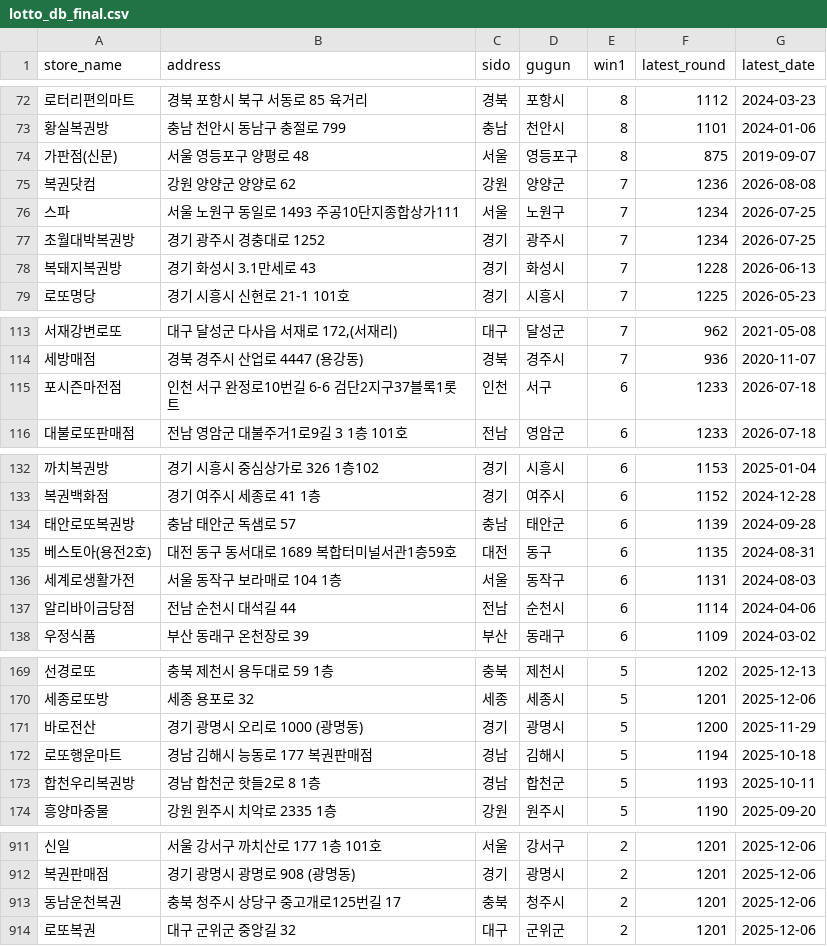
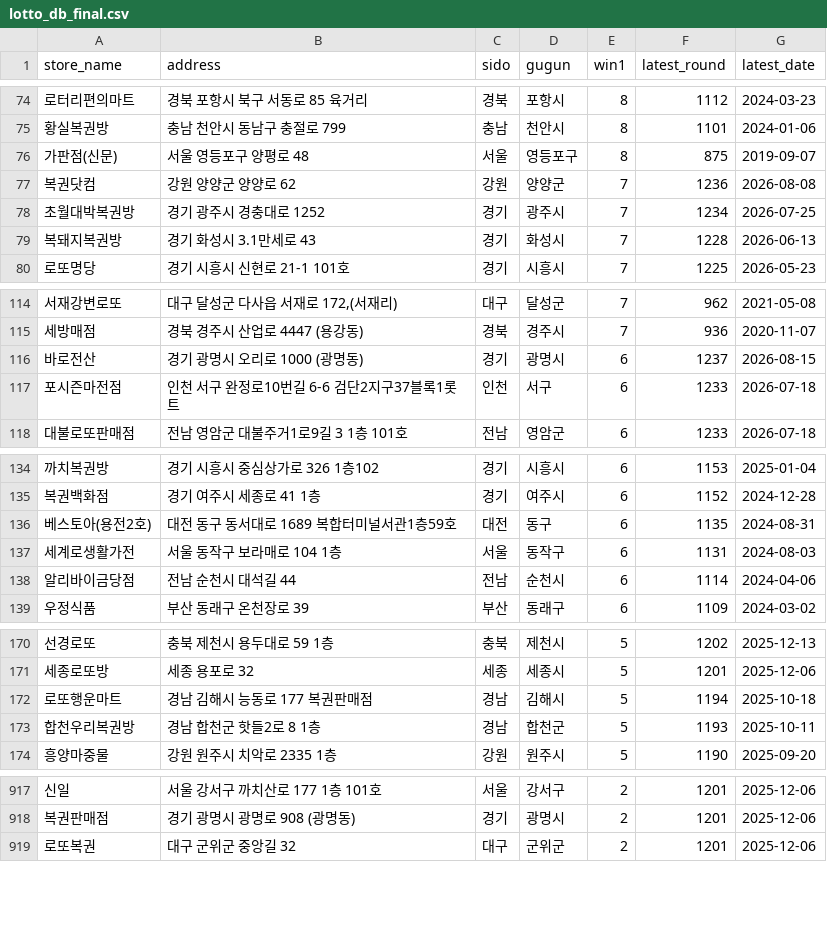
Before and after one commit to joodevapp/lotto-view, a CSV file: results/lotto_db_final.csv, drawn as a sheet; only a part is shown, gaps mark what is left out; removed rows and columns are numbered as before the commit, all else as after; the diff covers the shown part only; the diff names each change by its address in the sheet, - before the commit and + after, or states it on an @@ line.

```diff
--- a/results/lotto_db_final.csv
+++ b/results/lotto_db_final.csv
-row 76: 스파 | 서울 노원구 동일로 1493 주공10단지종합상가111 | 서울 | 노원구 | 7 | 1234 | 2026-07-25
+row 116: 바로전산 | 경기 광명시 오리로 1000 (광명동) | 경기 | 광명시 | 6 | 1237 | 2026-08-15
-row 134: 태안로또복권방 | 충남 태안군 독샘로 57 | 충남 | 태안군 | 6 | 1139 | 2024-09-28
-row 171: 바로전산 | 경기 광명시 오리로 1000 (광명동) | 경기 | 광명시 | 5 | 1200 | 2025-11-29
-row 913: 동남운천복권 | 충북 청주시 상당구 중고개로125번길 17 | 충북 | 청주시 | 2 | 1201 | 2025-12-06
```
Also changed, not shown: 18 added rows, 4 removed rows and 6 edited cells elsewhere in this file.
